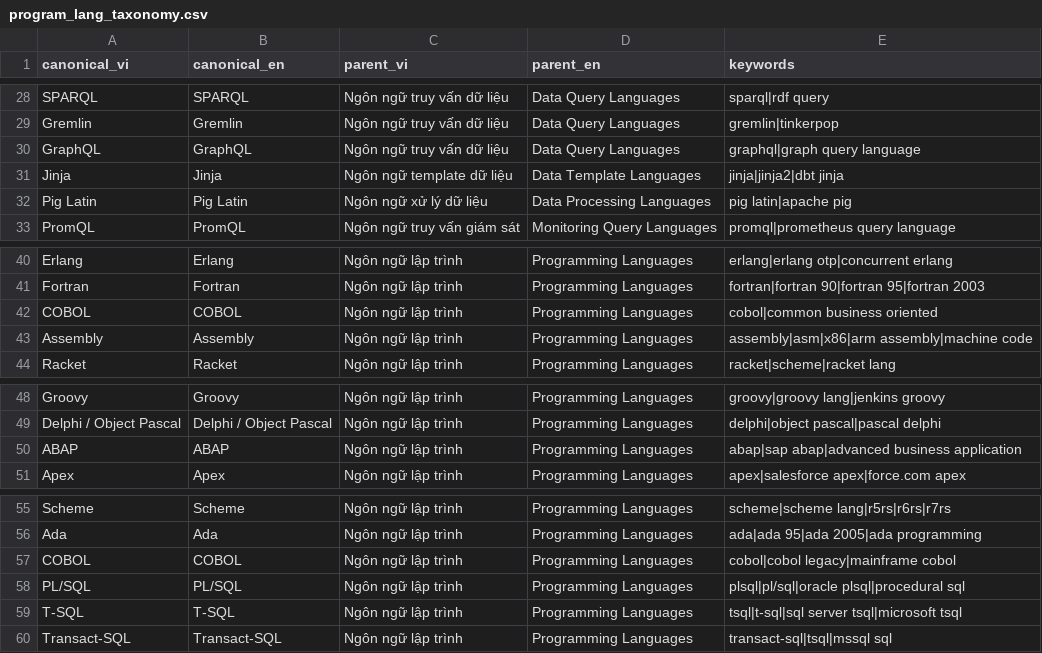
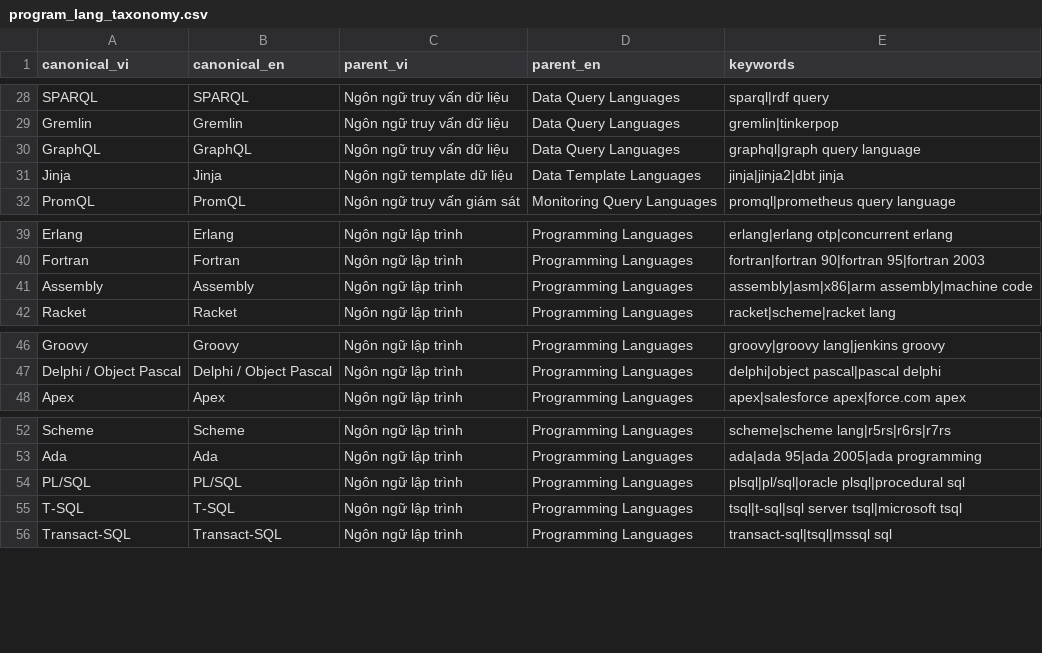
Before and after one commit to thethien8a/Crawl-Job-System, a CSV file: src/storage_layer/MinIO_S3/layer/silver/seeds/program_lang_taxonomy.csv, drawn as a sheet; only a part is shown, gaps mark what is left out; the diff names each change by its address in the sheet, - before the commit and + after, or states it on an @@ line.

```diff
--- a/src/storage_layer/MinIO_S3/layer/silver/seeds/program_lang_taxonomy.csv
+++ b/src/storage_layer/MinIO_S3/layer/silver/seeds/program_lang_taxonomy.csv
-row 32: Pig Latin | Pig Latin | Ngôn ngữ xử lý dữ liệu | Data Processing Languages | pig latin|apache pig
-row 42: COBOL | COBOL | Ngôn ngữ lập trình | Programming Languages | cobol|common business oriented
-row 50: ABAP | ABAP | Ngôn ngữ lập trình | Programming Languages | abap|sap abap|advanced business application
-row 57: COBOL | COBOL | Ngôn ngữ lập trình | Programming Languages | cobol|cobol legacy|mainframe cobol
```
Also changed, not shown: src/storage_layer/MinIO_S3/layer/silver/seeds/cloud_skill_taxonomy.csv, src/storage_layer/MinIO_S3/layer/silver/seeds/domain_university_taxonomy.csv, 4 other files.
